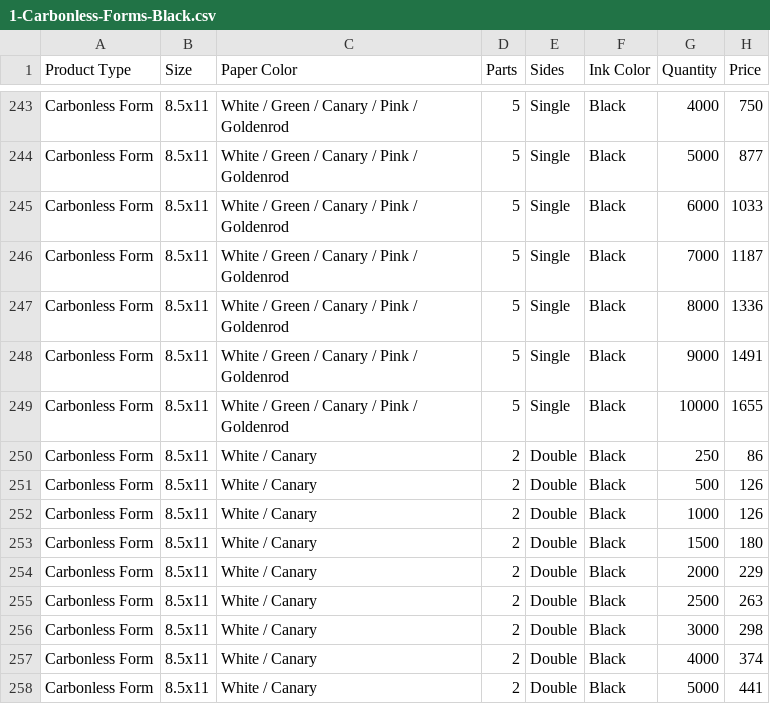
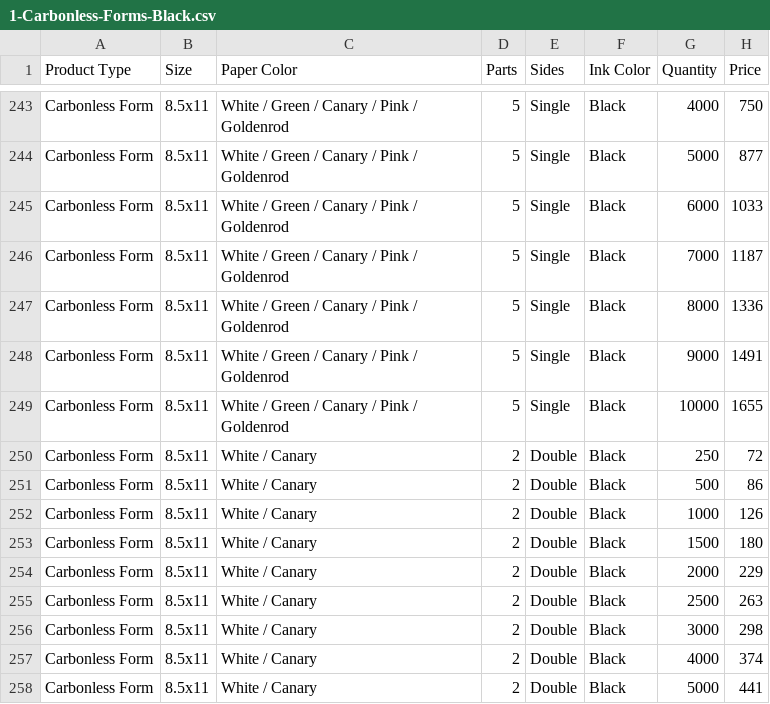
Before and after one commit to AthanMonk/tc, a CSV file: 1-Carbonless-Forms-Black.csv, drawn as a sheet; only a part is shown, gaps mark what is left out.

Commit message:
Update 1-Carbonless-Forms-Black.csv

```diff
--- a/1-Carbonless-Forms-Black.csv
+++ b/1-Carbonless-Forms-Black.csv
@@ -249,4 +249,4 @@ Carbonless Form,8.5x11,White / Green / Canary / Pink / Goldenrod,5,Single,Black,
 Carbonless Form,8.5x11,White / Green / Canary / Pink / Goldenrod,5,Single,Black,10000,1655
-Carbonless Form,8.5x11,White / Canary,2,Double,Black,250,86
-Carbonless Form,8.5x11,White / Canary,2,Double,Black,500,126
+Carbonless Form,8.5x11,White / Canary,2,Double,Black,250,72
+Carbonless Form,8.5x11,White / Canary,2,Double,Black,500,86
 Carbonless Form,8.5x11,White / Canary,2,Double,Black,1000,126
```
